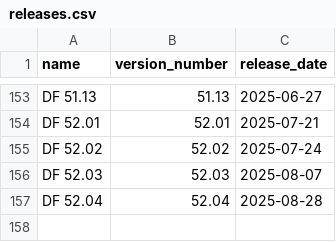
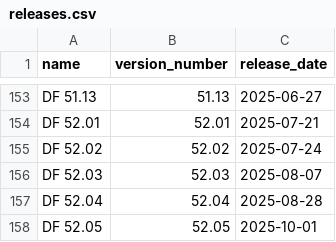
Before and after one commit to insolor/df-releases-analytics, a CSV file: releases.csv, drawn as a sheet; only a part is shown, gaps mark what is left out; the diff names each change by its address in the sheet, - before the commit and + after, or states it on an @@ line.

```diff
--- a/releases.csv
+++ b/releases.csv
+row 158: DF 52.05 | 52.05 | 2025-10-01
```
